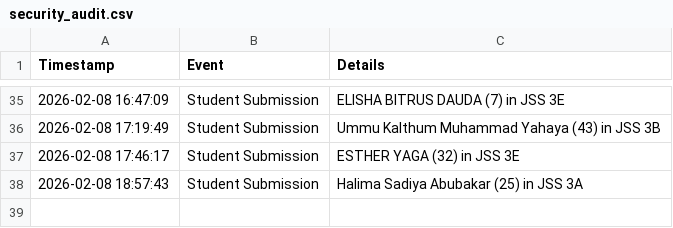
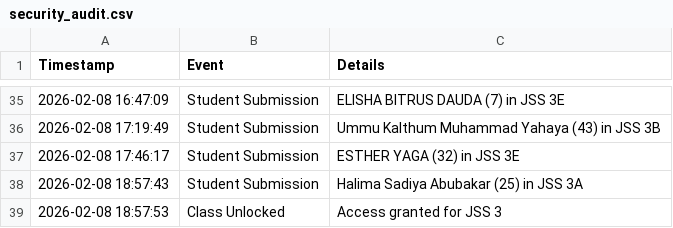
Before and after one commit to kobicdroid/ProjectSubmit, a CSV file: security_audit.csv, drawn as a sheet; only a part is shown, gaps mark what is left out.

Commit message:
New Submission Synced: 2026-02-08 19:00:20

```diff
--- a/security_audit.csv
+++ b/security_audit.csv
@@ -38 +38,2 @@ Timestamp,Event,Details
 2026-02-08 18:57:43,Student Submission,Halima Sadiya Abubakar (25) in JSS 3A
+2026-02-08 18:57:53,Class Unlocked,Access granted for JSS 3
```
